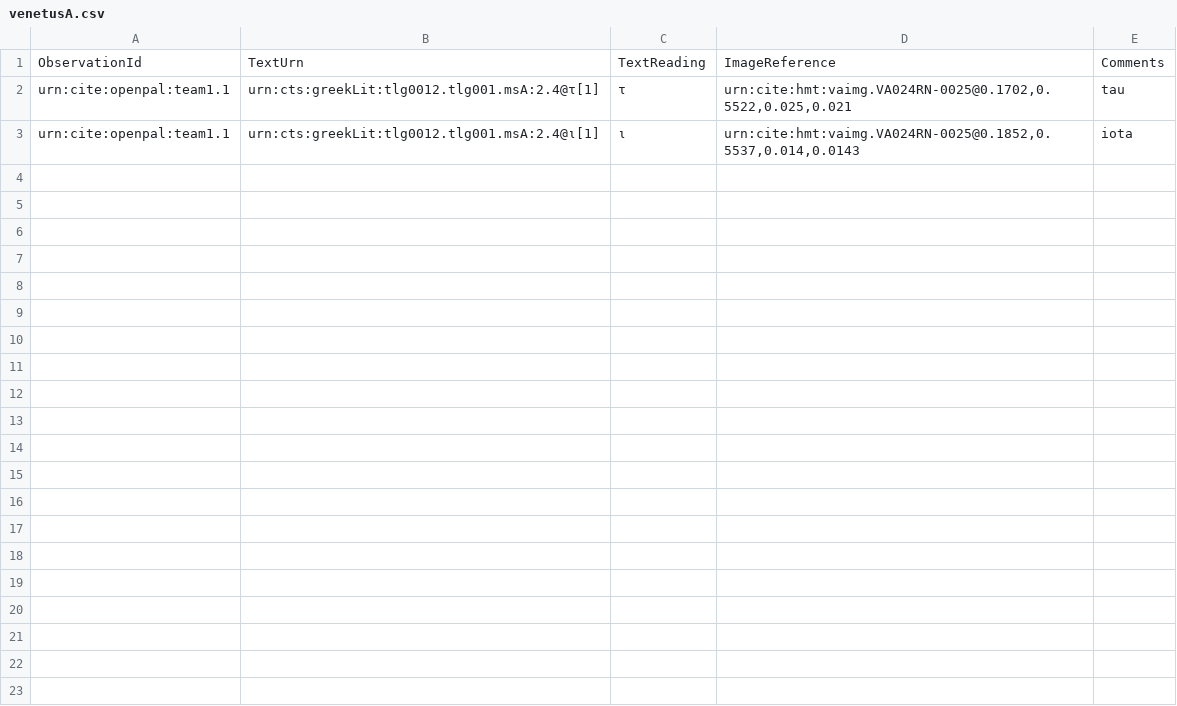
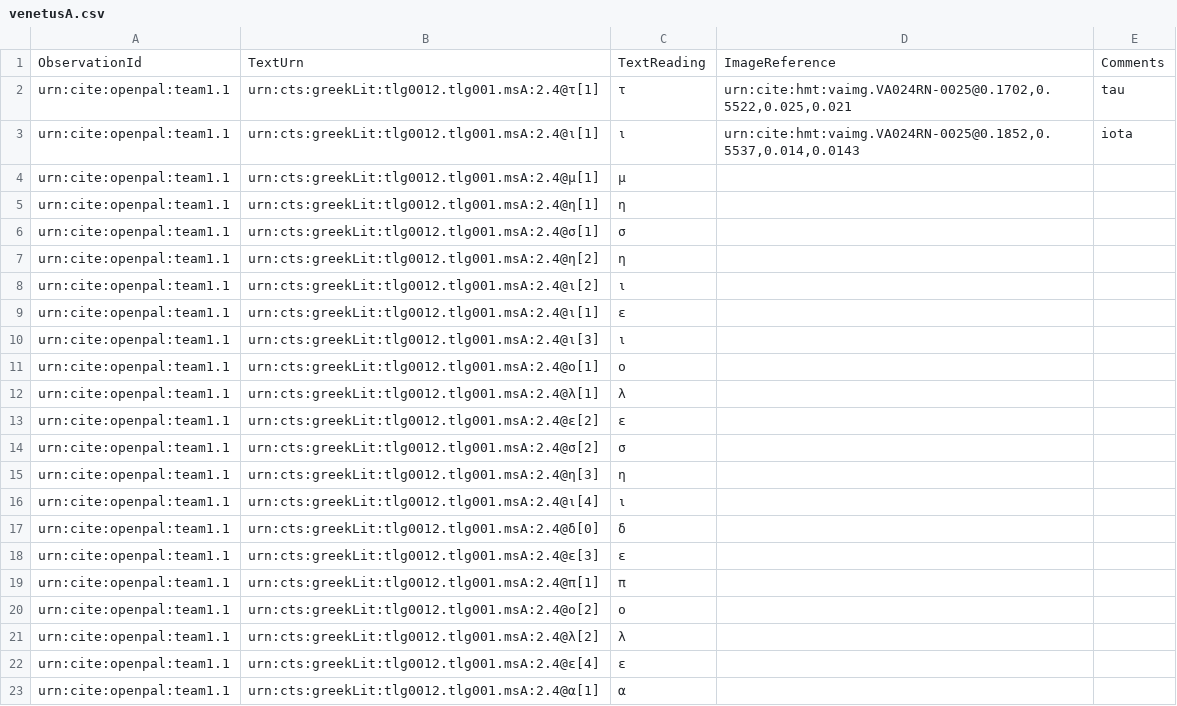
Before and after one commit to neelsmith/opdata, a CSV file: data/venetusA.csv, drawn as a sheet; only a part is shown; the diff covers the shown part only; the diff names each change by its address in the sheet, - before the commit and + after, or states it on an @@ line.

Commit message:
Lay in template for rest of venetus A.

```diff
--- a/data/venetusA.csv
+++ b/data/venetusA.csv
+row 4: urn:cite:openpal:team1.1 | urn:cts:greekLit:tlg0012.tlg001.msA:2.4@μ[1] | μ
+row 5: urn:cite:openpal:team1.1 | urn:cts:greekLit:tlg0012.tlg001.msA:2.4@η[1] | η
+row 6: urn:cite:openpal:team1.1 | urn:cts:greekLit:tlg0012.tlg001.msA:2.4@σ[1] | σ
+row 7: urn:cite:openpal:team1.1 | urn:cts:greekLit:tlg0012.tlg001.msA:2.4@η[2] | η
+row 8: urn:cite:openpal:team1.1 | urn:cts:greekLit:tlg0012.tlg001.msA:2.4@ι[2] | ι
+row 9: urn:cite:openpal:team1.1 | urn:cts:greekLit:tlg0012.tlg001.msA:2.4@ι[1] | ε
+row 10: urn:cite:openpal:team1.1 | urn:cts:greekLit:tlg0012.tlg001.msA:2.4@ι[3] | ι
+row 11: urn:cite:openpal:team1.1 | urn:cts:greekLit:tlg0012.tlg001.msA:2.4@ο[1] | ο
+row 12: urn:cite:openpal:team1.1 | urn:cts:greekLit:tlg0012.tlg001.msA:2.4@λ[1] | λ
+row 13: urn:cite:openpal:team1.1 | urn:cts:greekLit:tlg0012.tlg001.msA:2.4@ε[2] | ε
+row 14: urn:cite:openpal:team1.1 | urn:cts:greekLit:tlg0012.tlg001.msA:2.4@σ[2] | σ
+row 15: urn:cite:openpal:team1.1 | urn:cts:greekLit:tlg0012.tlg001.msA:2.4@η[3] | η
+row 16: urn:cite:openpal:team1.1 | urn:cts:greekLit:tlg0012.tlg001.msA:2.4@ι[4] | ι
+row 17: urn:cite:openpal:team1.1 | urn:cts:greekLit:tlg0012.tlg001.msA:2.4@δ[0] | δ
+row 18: urn:cite:openpal:team1.1 | urn:cts:greekLit:tlg0012.tlg001.msA:2.4@ε[3] | ε
+row 19: urn:cite:openpal:team1.1 | urn:cts:greekLit:tlg0012.tlg001.msA:2.4@π[1] | π
+row 20: urn:cite:openpal:team1.1 | urn:cts:greekLit:tlg0012.tlg001.msA:2.4@ο[2] | ο
+row 21: urn:cite:openpal:team1.1 | urn:cts:greekLit:tlg0012.tlg001.msA:2.4@λ[2] | λ
+row 22: urn:cite:openpal:team1.1 | urn:cts:greekLit:tlg0012.tlg001.msA:2.4@ε[4] | ε
+row 23: urn:cite:openpal:team1.1 | urn:cts:greekLit:tlg0012.tlg001.msA:2.4@α[1] | α
```
Also changed, not shown: 16 added rows elsewhere in this file.
